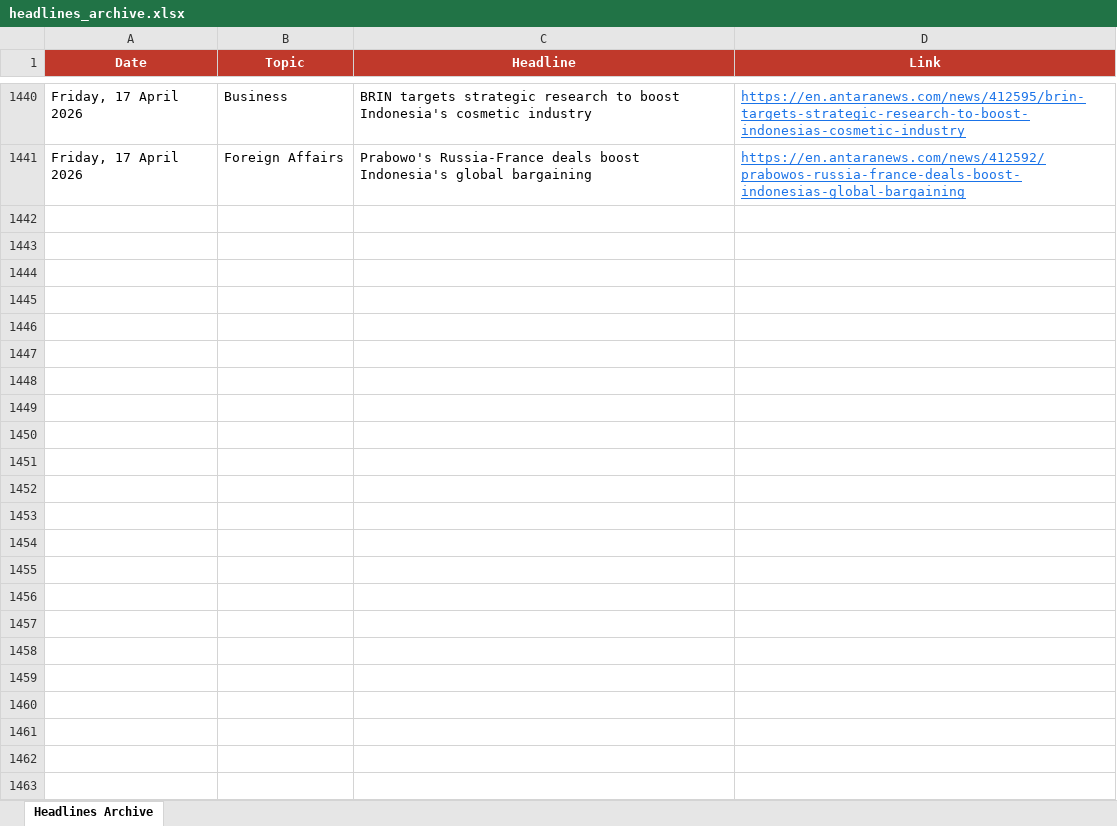
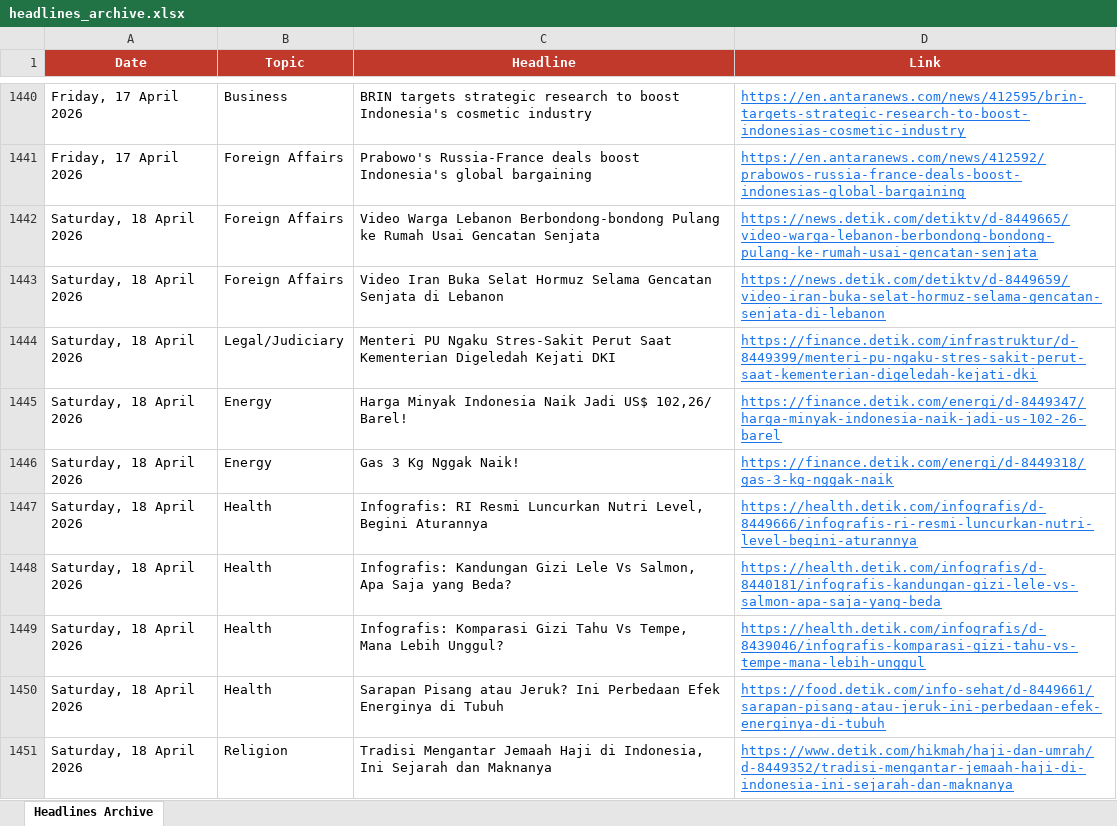
Before and after one commit to rattanarcher/Indo-news-briefing, an Excel workbook: headlines_archive.xlsx, sheet Headlines Archive, drawn as a sheet; only a part is shown, gaps mark what is left out; values as stored, in another font and other column widths than the file's, no borders; the diff covers the shown part only; the diff names each change by its address in the sheet, - before the commit and + after, or states it on an @@ line.

```diff
--- a/headlines_archive.xlsx (sheet Headlines Archive)
+++ b/headlines_archive.xlsx (sheet Headlines Archive)
+row 1442: Saturday, 18 April 2026 | Foreign Affairs | Video Warga Lebanon Berbondong-bondong Pulang ke Rumah Usai Gencatan Senjata | https://news.detik.com/detiktv/d-8449665/video-warga-lebanon-berbondong-bondong-pulang-ke-rumah-usai-gencatan-senjata
+row 1443: Saturday, 18 April 2026 | Foreign Affairs | Video Iran Buka Selat Hormuz Selama Gencatan Senjata di Lebanon | https://news.detik.com/detiktv/d-8449659/video-iran-buka-selat-hormuz-selama-gencatan-senjata-di-lebanon
+row 1444: Saturday, 18 April 2026 | Legal/Judiciary | Menteri PU Ngaku Stres-Sakit Perut Saat Kementerian Digeledah Kejati DKI | https://finance.detik.com/infrastruktur/d-8449399/menteri-pu-ngaku-stres-sakit-perut-saat-kementerian-digeledah-kejati-dki
+row 1445: Saturday, 18 April 2026 | Energy | Harga Minyak Indonesia Naik Jadi US$ 102,26/ Barel! | https://finance.detik.com/energi/d-8449347/harga-minyak-indonesia-naik-jadi-us-102-26-barel
+row 1446: Saturday, 18 April 2026 | Energy | Gas 3 Kg Nggak Naik! | https://finance.detik.com/energi/d-8449318/gas-3-kg-nggak-naik
+row 1447: Saturday, 18 April 2026 | Health | Infografis: RI Resmi Luncurkan Nutri Level, Begini Aturannya | https://health.detik.com/infografis/d-8449666/infografis-ri-resmi-luncurkan-nutri-level-begini-aturannya
+row 1448: Saturday, 18 April 2026 | Health | Infografis: Kandungan Gizi Lele Vs Salmon, Apa Saja yang Beda? | https://health.detik.com/infografis/d-8440181/infografis-kandungan-gizi-lele-vs-salmon-apa-saja-yang-beda
+row 1449: Saturday, 18 April 2026 | Health | Infografis: Komparasi Gizi Tahu Vs Tempe, Mana Lebih Unggul? | https://health.detik.com/infografis/d-8439046/infografis-komparasi-gizi-tahu-vs-tempe-mana-lebih-unggul
+row 1450: Saturday, 18 April 2026 | Health | Sarapan Pisang atau Jeruk? Ini Perbedaan Efek Energinya di Tubuh | https://food.detik.com/info-sehat/d-8449661/sarapan-pisang-atau-jeruk-ini-perbedaan-efek-energinya-di-tubuh
+row 1451: Saturday, 18 April 2026 | Religion | Tradisi Mengantar Jemaah Haji di Indonesia, Ini Sejarah dan Maknanya | https://www.detik.com/hikmah/haji-dan-umrah/d-8449352/tradisi-mengantar-jemaah-haji-di-indonesia-ini-sejarah-dan-maknanya
```
Also changed, not shown: 50 added rows elsewhere in this sheet.
